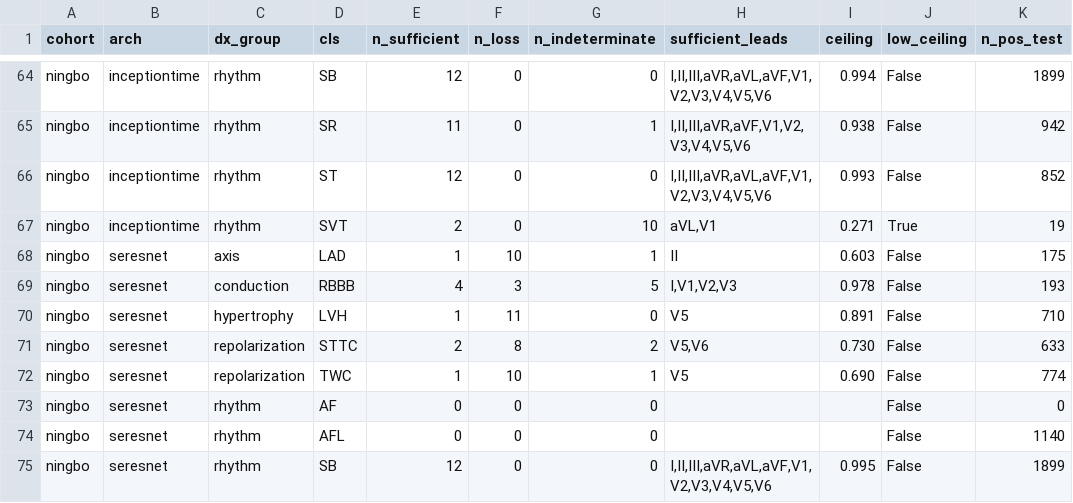
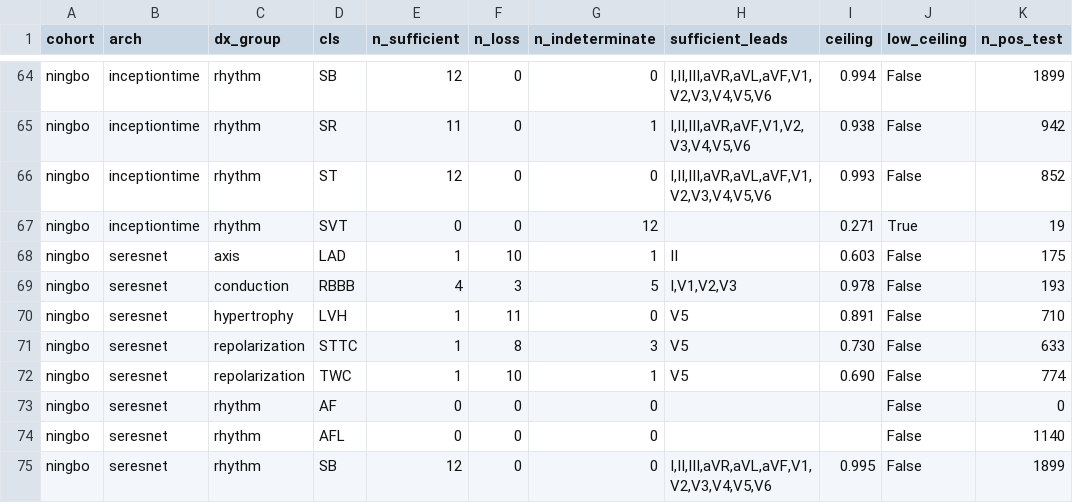
Before and after one commit to drfatihkoksal/single-lead-ecg-sufficiency, a CSV file: artifacts_v2/aggregate/sufficiency_by_class.csv, drawn as a sheet; only a part is shown, gaps mark what is left out; the diff covers the shown part only.

```diff
--- a/artifacts_v2/aggregate/sufficiency_by_class.csv
+++ b/artifacts_v2/aggregate/sufficiency_by_class.csv
@@ -66,3 +66,3 @@ ningbo,inceptiontime,rhythm,SR,11,0,1,"I,II,III,aVR,aVF,V1,V2,V3,V4,V5,V6",0.938
 ningbo,inceptiontime,rhythm,ST,12,0,0,"I,II,III,aVR,aVL,aVF,V1,V2,V3,V4,V5,V6",0.993,False,852
-ningbo,inceptiontime,rhythm,SVT,2,0,10,"aVL,V1",0.271,True,19
+ningbo,inceptiontime,rhythm,SVT,0,0,12,,0.271,True,19
 ningbo,seresnet,axis,LAD,1,10,1,II,0.603,False,175
@@ -70,3 +70,3 @@ ningbo,seresnet,conduction,RBBB,4,3,5,"I,V1,V2,V3",0.978,False,193
 ningbo,seresnet,hypertrophy,LVH,1,11,0,V5,0.891,False,710
-ningbo,seresnet,repolarization,STTC,2,8,2,"V5,V6",0.730,False,633
+ningbo,seresnet,repolarization,STTC,1,8,3,V5,0.730,False,633
 ningbo,seresnet,repolarization,TWC,1,10,1,V5,0.690,False,774
```
Also changed, not shown: 45 edited cells elsewhere in this file, artifacts_v2/aggregate/concordance_arch.csv, artifacts_v2/aggregate/concordance_cohort.csv, 43 other files.
